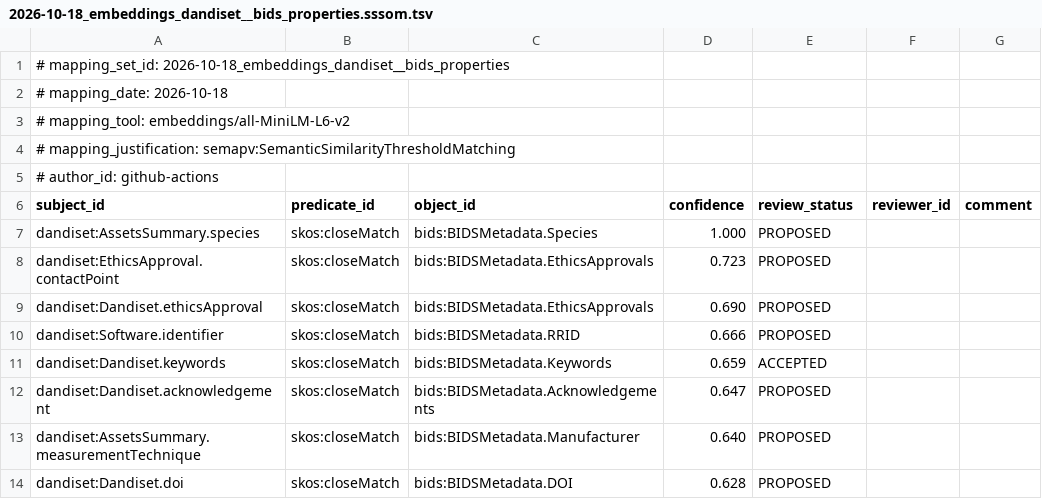
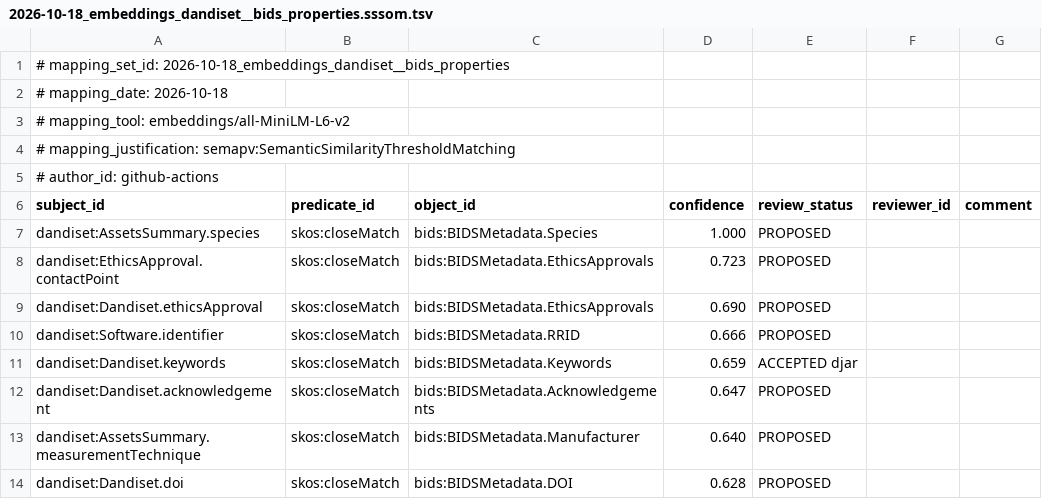
Before and after one commit to sensein/NeuroGhost, a TSV file: mappings/2026-10-18_embeddings_dandiset__bids_properties.sssom.tsv, drawn as a sheet.

Commit message:
Fix formatting issue in keywords mapping entry

```diff
--- a/mappings/2026-10-18_embeddings_dandiset__bids_properties.sssom.tsv
+++ b/mappings/2026-10-18_embeddings_dandiset__bids_properties.sssom.tsv
@@ -10,3 +10,3 @@ dandiset:Dandiset.ethicsApproval	skos:closeMatch	bids:BIDSMetadata.EthicsApprova
 dandiset:Software.identifier	skos:closeMatch	bids:BIDSMetadata.RRID	0.666	PROPOSED		
-dandiset:Dandiset.keywords	skos:closeMatch	bids:BIDSMetadata.Keywords	0.659	ACCEPTED		
+dandiset:Dandiset.keywords	skos:closeMatch	bids:BIDSMetadata.Keywords	0.659	ACCEPTED djar
 dandiset:Dandiset.acknowledgement	skos:closeMatch	bids:BIDSMetadata.Acknowledgements	0.647	PROPOSED		
```
